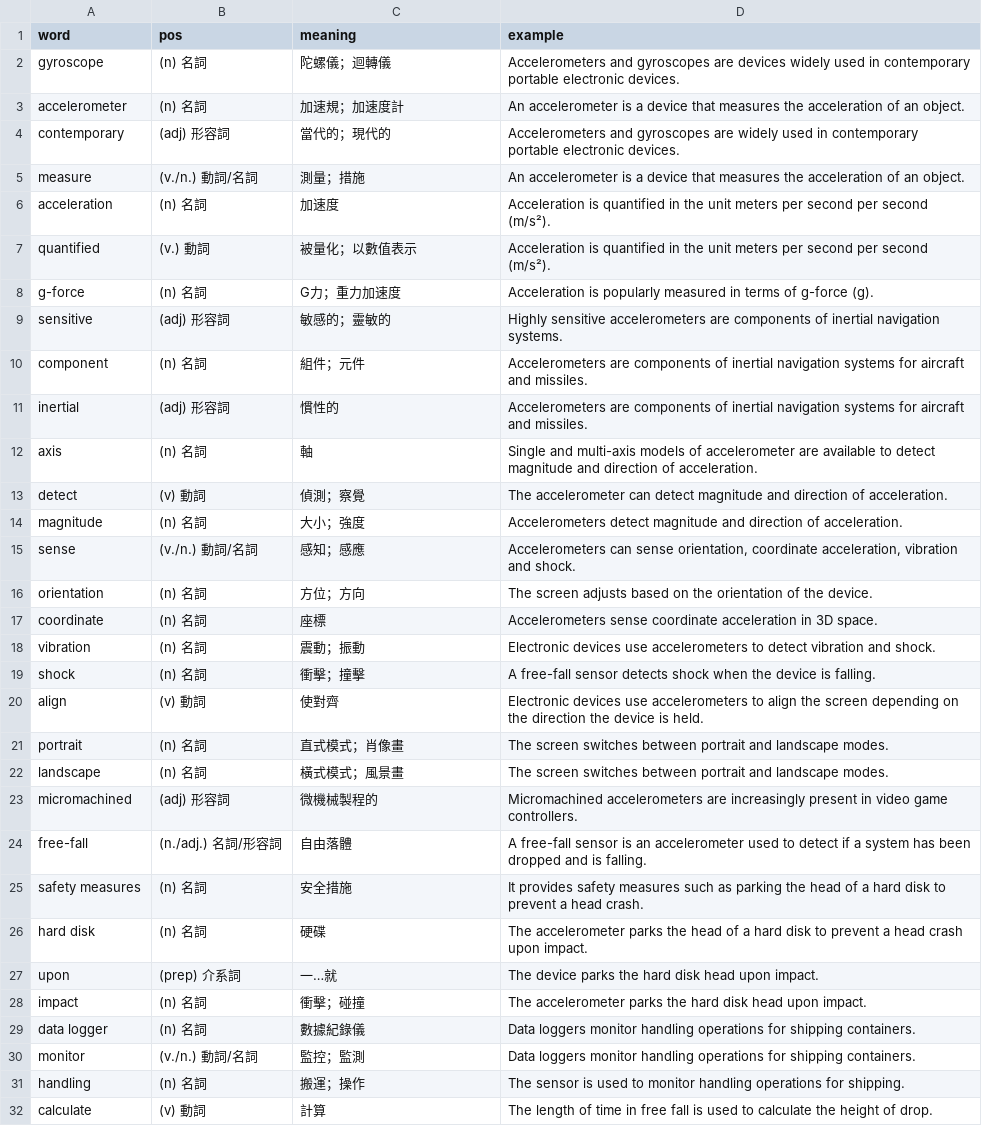
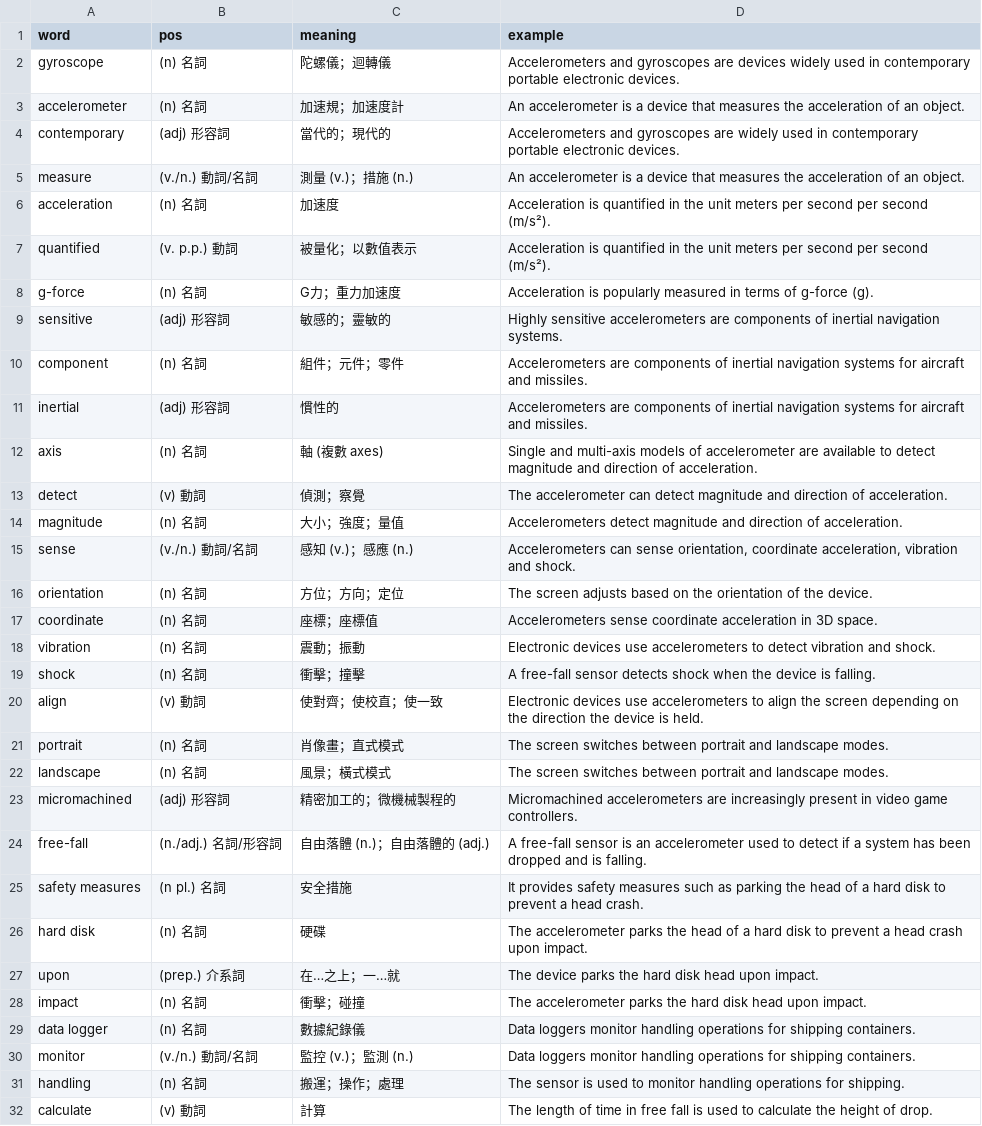
Before and after one commit to glo2913/Science-and-Technology-English-, a CSV file: words/ch6.csv, drawn as a sheet; only a part is shown; the diff covers the shown part only.

Commit message:
Update ch6.csv

```diff
--- a/words/ch6.csv
+++ b/words/ch6.csv
@@ -4,29 +4,29 @@ accelerometer,(n) 名詞,加速規；加速度計,An accelerometer is a device t
 contemporary,(adj) 形容詞,當代的；現代的,Accelerometers and gyroscopes are widely used in contemporary portable electronic devices.
-measure,(v./n.) 動詞/名詞,測量；措施,An accelerometer is a device that measures the acceleration of an object.
+measure,(v./n.) 動詞/名詞,測量 (v.)；措施 (n.),An accelerometer is a device that measures the acceleration of an object.
 acceleration,(n) 名詞,加速度,Acceleration is quantified in the unit meters per second per second (m/s²).
-quantified,(v.) 動詞,被量化；以數值表示,Acceleration is quantified in the unit meters per second per second (m/s²).
+quantified,(v. p.p.) 動詞,被量化；以數值表示,Acceleration is quantified in the unit meters per second per second (m/s²).
 g-force,(n) 名詞,G力；重力加速度,Acceleration is popularly measured in terms of g-force (g).
 sensitive,(adj) 形容詞,敏感的；靈敏的,Highly sensitive accelerometers are components of inertial navigation systems.
-component,(n) 名詞,組件；元件,"Accelerometers are components of inertial navigation systems for aircraft and missiles."
+component,(n) 名詞,組件；元件；零件,"Accelerometers are components of inertial navigation systems for aircraft and missiles."
 inertial,(adj) 形容詞,慣性的,"Accelerometers are components of inertial navigation systems for aircraft and missiles."
-axis,(n) 名詞,軸,"Single and multi-axis models of accelerometer are available to detect magnitude and direction of acceleration."
+axis,(n) 名詞,軸 (複數 axes),"Single and multi-axis models of accelerometer are available to detect magnitude and direction of acceleration."
 detect,(v) 動詞,偵測；察覺,The accelerometer can detect magnitude and direction of acceleration.
-magnitude,(n) 名詞,大小；強度,Accelerometers detect magnitude and direction of acceleration.
-sense,(v./n.) 動詞/名詞,感知；感應,"Accelerometers can sense orientation, coordinate acceleration, vibration and shock."
-orientation,(n) 名詞,方位；方向,The screen adjusts based on the orientation of the device.
-coordinate,(n) 名詞,座標,Accelerometers sense coordinate acceleration in 3D space.
+magnitude,(n) 名詞,大小；強度；量值,Accelerometers detect magnitude and direction of acceleration.
+sense,(v./n.) 動詞/名詞,感知 (v.)；感應 (n.),"Accelerometers can sense orientation, coordinate acceleration, vibration and shock."
+orientation,(n) 名詞,方位；方向；定位,The screen adjusts based on the orientation of the device.
+coordinate,(n) 名詞,座標；座標值,Accelerometers sense coordinate acceleration in 3D space.
 vibration,(n) 名詞,震動；振動,"Electronic devices use accelerometers to detect vibration and shock."
 shock,(n) 名詞,衝擊；撞擊,A free-fall sensor detects shock when the device is falling.
-align,(v) 動詞,使對齊,Electronic devices use accelerometers to align the screen depending on the direction the device is held.
-portrait,(n) 名詞,直式模式；肖像畫,The screen switches between portrait and landscape modes.
-landscape,(n) 名詞,橫式模式；風景畫,The screen switches between portrait and landscape modes.
-micromachined,(adj) 形容詞,微機械製程的,Micromachined accelerometers are increasingly present in video game controllers.
-free-fall,(n./adj.) 名詞/形容詞,自由落體,A free-fall sensor is an accelerometer used to detect if a system has been dropped and is falling.
-safety measures,(n) 名詞,安全措施,It provides safety measures such as parking the head of a hard disk to prevent a head crash.
+align,(v) 動詞,使對齊；使校直；使一致,Electronic devices use accelerometers to align the screen depending on the direction the device is held.
+portrait,(n) 名詞,肖像畫；直式模式,The screen switches between portrait and landscape modes.
+landscape,(n) 名詞,風景；橫式模式,The screen switches between portrait and landscape modes.
+micromachined,(adj) 形容詞,精密加工的；微機械製程的,Micromachined accelerometers are increasingly present in video game controllers.
+free-fall,(n./adj.) 名詞/形容詞,自由落體 (n.)；自由落體的 (adj.),A free-fall sensor is an accelerometer used to detect if a system has been dropped and is falling.
+safety measures,(n pl.) 名詞,安全措施,It provides safety measures such as parking the head of a hard disk to prevent a head crash.
 hard disk,(n) 名詞,硬碟,The accelerometer parks the head of a hard disk to prevent a head crash upon impact.
-upon,(prep) 介系詞,一…就,The device parks the hard disk head upon impact.
+upon,(prep.) 介系詞,在…之上；一…就,The device parks the hard disk head upon impact.
 impact,(n) 名詞,衝擊；碰撞,The accelerometer parks the hard disk head upon impact.
 data logger,(n) 名詞,數據紀錄儀,Data loggers monitor handling operations for shipping containers.
-monitor,(v./n.) 動詞/名詞,監控；監測,Data loggers monitor handling operations for shipping containers.
-handling,(n) 名詞,搬運；操作,The sensor is used to monitor handling operations for shipping.
+monitor,(v./n.) 動詞/名詞,監控 (v.)；監測 (n.),Data loggers monitor handling operations for shipping containers.
+handling,(n) 名詞,搬運；操作；處理,The sensor is used to monitor handling operations for shipping.
 calculate,(v) 動詞,計算,The length of time in free fall is used to calculate the height of drop.
```
Also changed, not shown: 48 edited cells elsewhere in this file.
